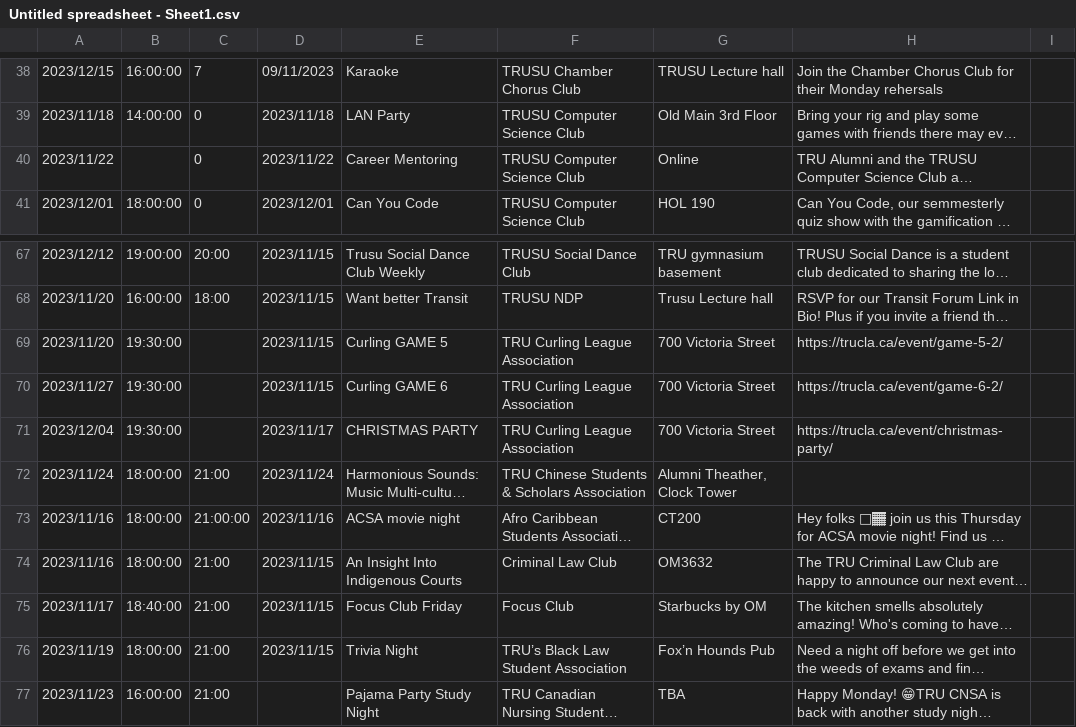
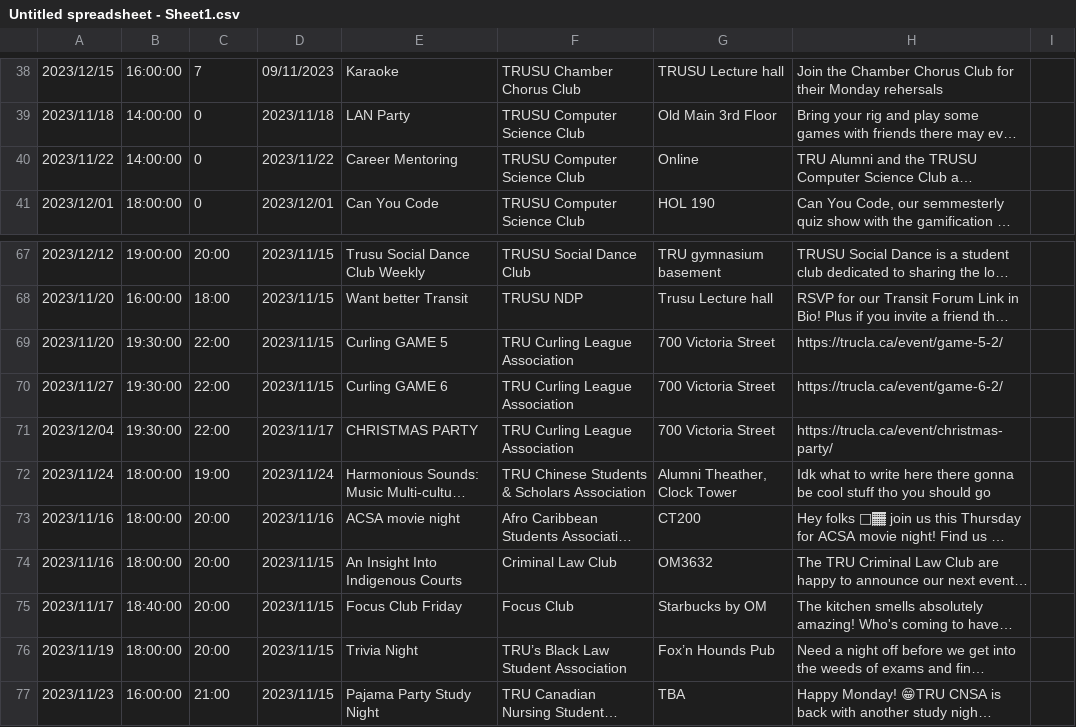
Before and after one commit to Jumpshawt/clubSchedules, a CSV file: Untitled spreadsheet - Sheet1.csv, drawn as a sheet; only a part is shown, gaps mark what is left out; long unchanged cells end in …; the diff names each change by its address in the sheet, - before the commit and + after, or states it on an @@ line.

Commit message:
Update Untitled spreadsheet - Sheet1.csv

```diff
--- a/Untitled spreadsheet - Sheet1.csv
+++ b/Untitled spreadsheet - Sheet1.csv
-B40: (empty)
+B40: 14:00:00
-C69:C71: (empty)
+C69:C71: 22:00
-C72: 21:00
+C72: 19:00
-H72: (empty)
+H72: Idk what to write here there gonna be cool stuff tho you should go
-C73: 21:00:00
+C73: 20:00
-C74:C76: 21:00
+C74:C76: 20:00
-D77: (empty)
+D77: 2023/11/15
```
